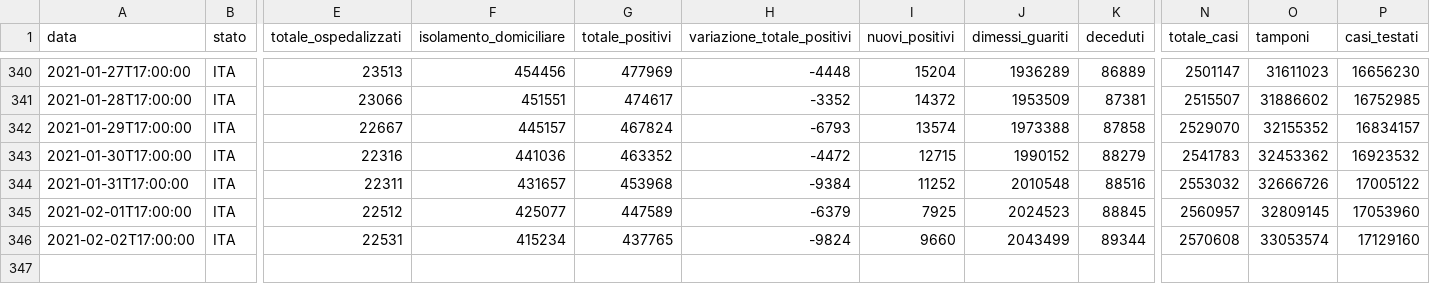
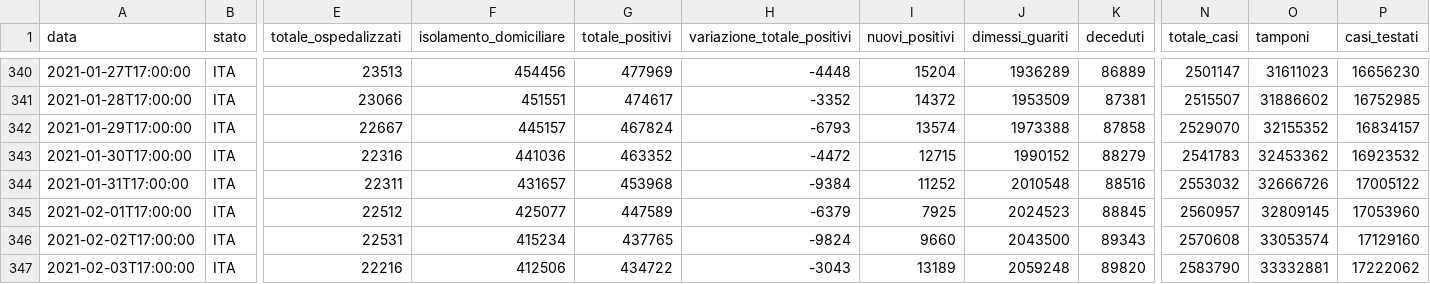
Before and after one commit to iosand71/covid19, a CSV file: data/covid19-italia.csv, drawn as a sheet; only a part is shown, gaps mark what is left out; rows hold the shown columns only; the diff names each change by its address in the sheet, - before the commit and + after, or states it on an @@ line.

```diff
--- a/data/covid19-italia.csv
+++ b/data/covid19-italia.csv
-J346 (dimessi_guariti): 2043499
+J346 (dimessi_guariti): 2043500
-K346 (deceduti): 89344
+K346 (deceduti): 89343
+row 347: 2021-02-03T17:00:00 | ITA | 22216 | 412506 | 434722 | -3043 | 13189 | 2059248 | 89820 | 2583790 | 33332881 | 17222062
```
Also changed, not shown: 1 other file.
